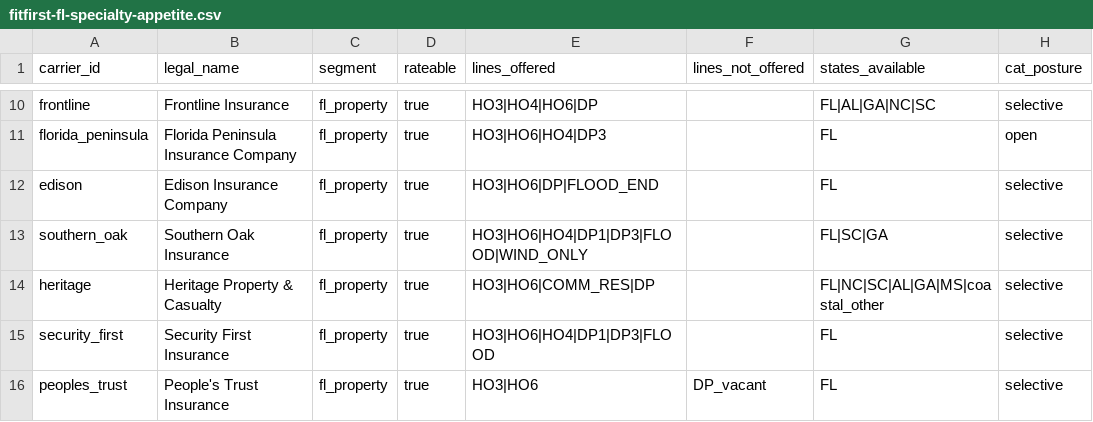
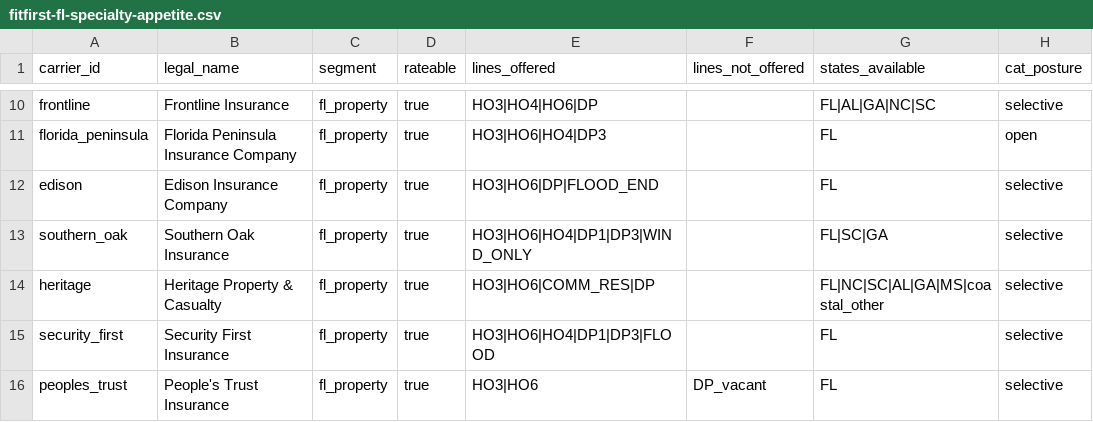
Before and after one commit to Javy77-cloud/FitFirst, a CSV file: data/appetite/fitfirst-fl-specialty-appetite.csv, drawn as a sheet; only a part is shown, gaps mark what is left out; the diff names each change by its address in the sheet, - before the commit and + after, or states it on an @@ line.

Commit message:
fix(flood): stop Southern Oak/Olympus as flood writers; gate Markets to first-wave
Javy: Southern Oak and Olympus do not write flood. After Flood sheet confirm,
Markets was matching HO appetite_rules rows that wrongly carried FLOOD in
written_lines, while real flood writers (no appetite_rules) never appeared.

- Strip FLOOD from Southern Oak + Olympus written_lines / specialty lines_offered
  (seed, CSV, drizzle 0127 + idempotent 0152).
- Flood Markets evaluates FIRST_WAVE_FLOOD only (Neptune / Selective / Tower Hill /
  Wright), same set as Load my Flood list.

```diff
--- a/data/appetite/fitfirst-fl-specialty-appetite.csv
+++ b/data/appetite/fitfirst-fl-specialty-appetite.csv
-E13 (lines_offered): HO3|HO6|HO4|DP1|DP3|FLOOD|WIND_ONLY
+E13 (lines_offered): HO3|HO6|HO4|DP1|DP3|WIND_ONLY
```
Also changed, not shown: 8 other files.
